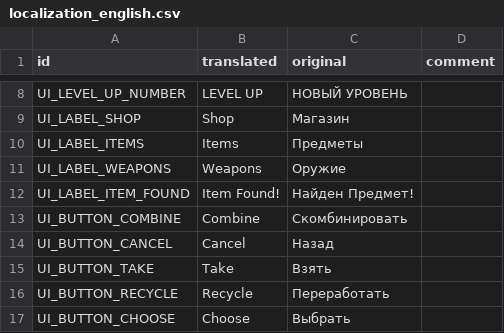
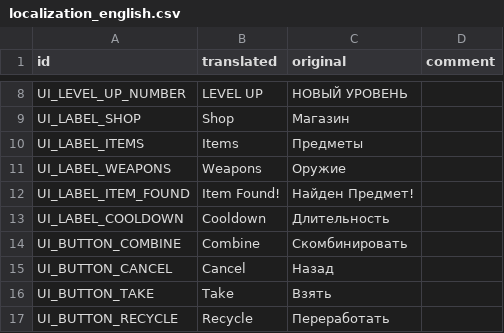
Before and after one commit to hulvdan/cookier, a CSV file: assets/localization_english.csv, drawn as a sheet; only a part is shown, gaps mark what is left out; the shorter side is filled out with more unchanged rows; the diff names each change by its address in the sheet, - before the commit and + after, or states it on an @@ line.

Commit message:
showing weapon cooldown

```diff
--- a/assets/localization_english.csv
+++ b/assets/localization_english.csv
+row 13: UI_LABEL_COOLDOWN | Cooldown | Длительность
```
Also changed, not shown: 4 other files.
